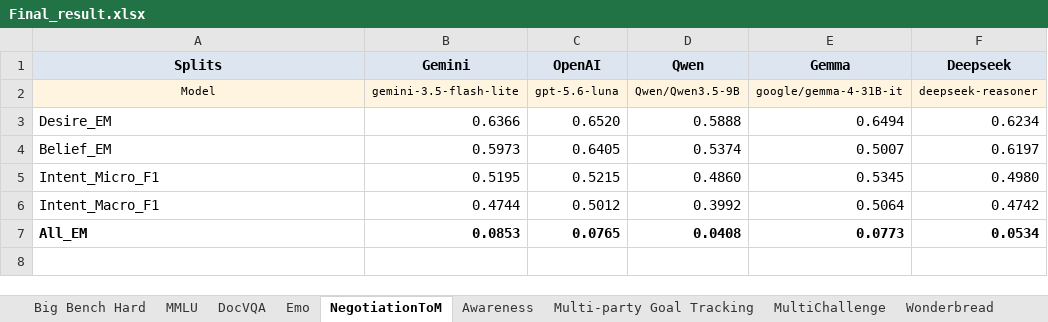
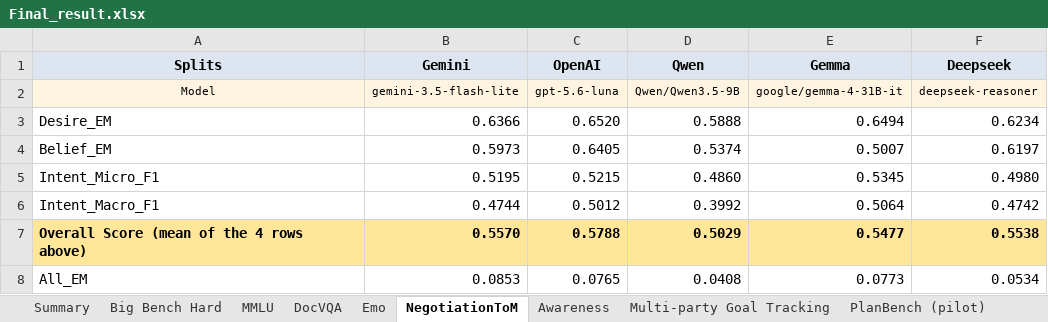
Before and after one commit to Harrybido2711/hai-teams, an Excel workbook: Results/Final_result.xlsx, sheet NegotiationToM, drawn as a sheet; values as stored, in another font and other column widths than the file's, no borders; addresses are those after the commit; the diff names each change by its address in the sheet, - before the commit and + after, or states it on an @@ line.

```diff
--- a/Results/Final_result.xlsx (sheet NegotiationToM)
+++ b/Results/Final_result.xlsx (sheet NegotiationToM)
+sheet tab: Summary
+sheet tab: PlanBench (pilot)
+row 7: Overall Score (mean of the 4 rows above) | 0.5570 | 0.5788 | 0.5029 | 0.5477 | 0.5538
-A8:F8 bold: on
+A8:F8 bold: off
```
Also changed, not shown: sheet Provenance, sheet Multi-party Goal Tracking, sheet Wonderbread, sheet DocVQA, sheet MultiChallenge, sheet Awareness, 3 more sheets, Results/Tempo_results.xlsx, 18 other files.
